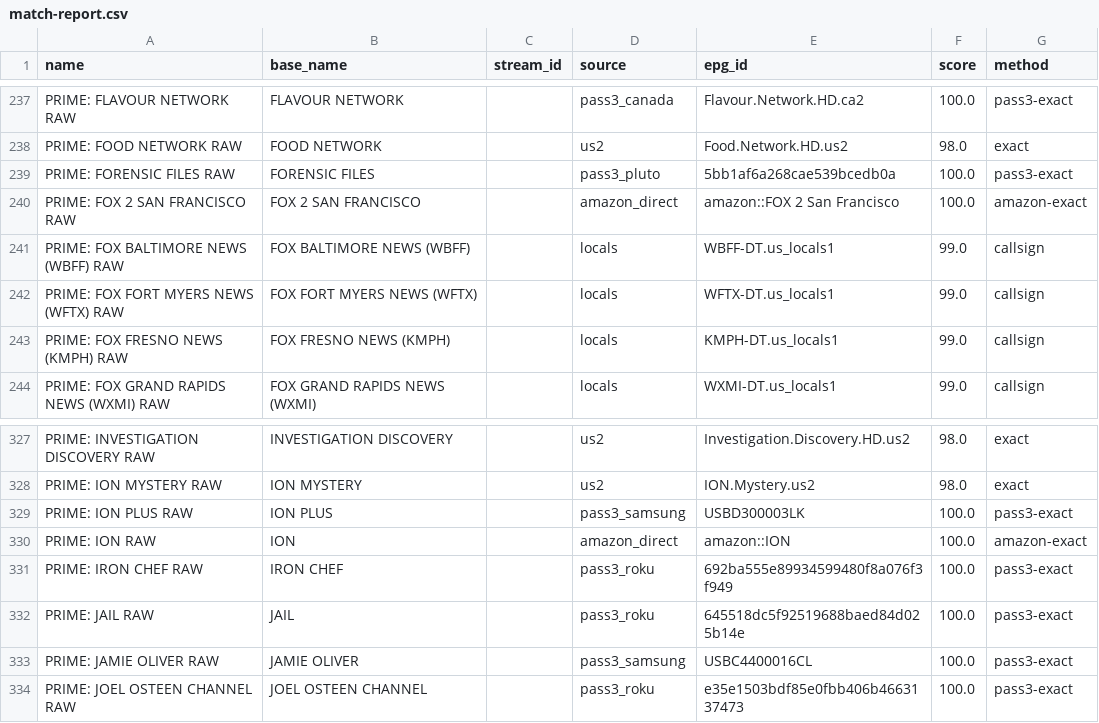
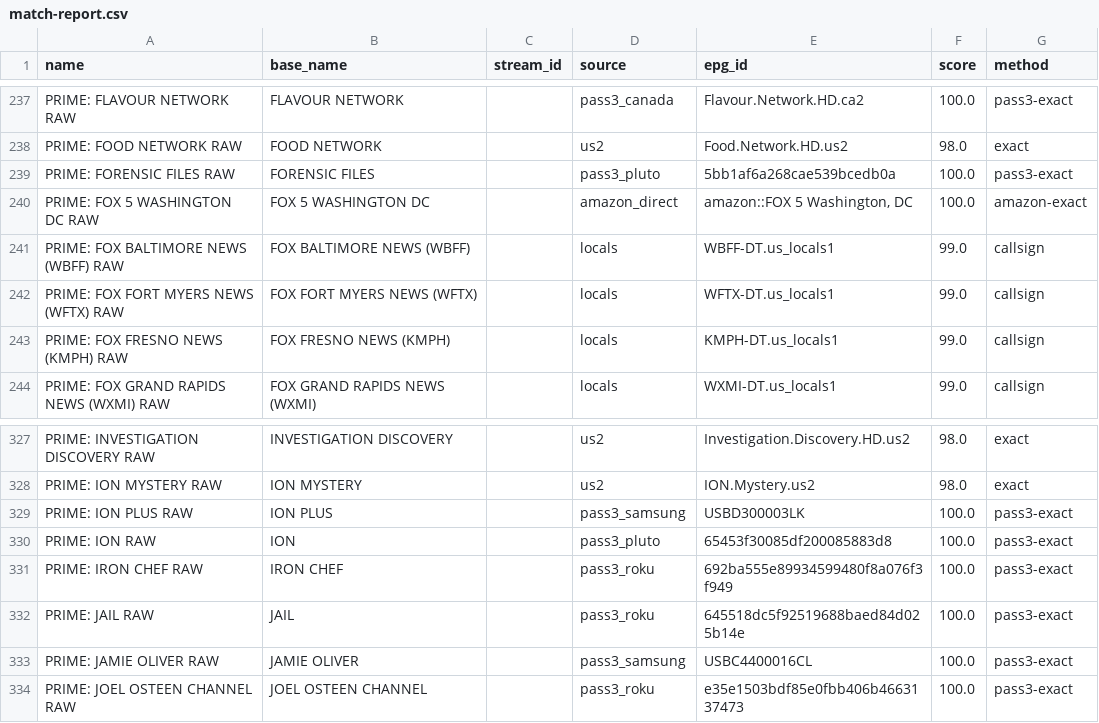
Before and after one commit to theuauchessclub/uau-backend, a CSV file: primevideo-epg/match-report.csv, drawn as a sheet; only a part is shown, gaps mark what is left out.

```diff
--- a/primevideo-epg/match-report.csv
+++ b/primevideo-epg/match-report.csv
@@ -239,3 +239,3 @@ PRIME: FOOD NETWORK RAW,FOOD NETWORK,,us2,Food.Network.HD.us2,98.0,exact
 PRIME: FORENSIC FILES RAW,FORENSIC FILES,,pass3_pluto,5bb1af6a268cae539bcedb0a,100.0,pass3-exact
-PRIME: FOX 2 SAN FRANCISCO RAW,FOX 2 SAN FRANCISCO,,amazon_direct,amazon::FOX 2 San Francisco,100.0,amazon-exact
+PRIME: FOX 5 WASHINGTON DC RAW,FOX 5 WASHINGTON DC,,amazon_direct,"amazon::FOX 5 Washington, DC",100.0,amazon-exact
 PRIME: FOX BALTIMORE NEWS (WBFF) RAW,FOX BALTIMORE NEWS (WBFF),,locals,WBFF-DT.us_locals1,99.0,callsign
@@ -329,3 +329,3 @@ PRIME: ION MYSTERY RAW,ION MYSTERY,,us2,ION.Mystery.us2,98.0,exact
 PRIME: ION PLUS RAW,ION PLUS,,pass3_samsung,USBD300003LK,100.0,pass3-exact
-PRIME: ION RAW,ION,,amazon_direct,amazon::ION,100.0,amazon-exact
+PRIME: ION RAW,ION,,pass3_pluto,65453f30085df200085883d8,100.0,pass3-exact
 PRIME: IRON CHEF RAW,IRON CHEF,,pass3_roku,692ba555e89934599480f8a076f3f949,100.0,pass3-exact
```
Also changed, not shown: primevideo-epg/unmatched.csv, 8 other files.
